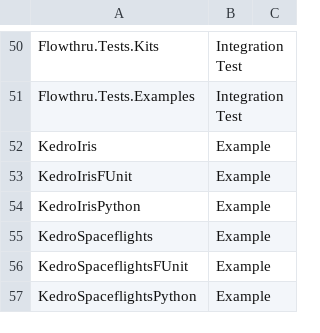
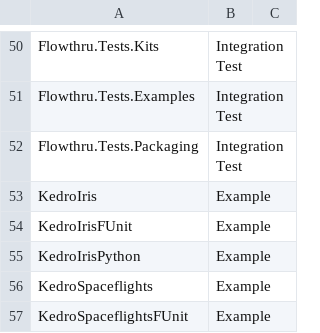
Before and after one commit to chaoticgoodcomputing/flowthru, a CSV file: examples/advanced/FlowthruCoverage/Data/_01_Raw/Datasets/project_manifest.csv, drawn as a sheet; only a part is shown, gaps mark what is left out; the shorter side is filled out with more unchanged rows.

Commit message:
test: core sg testing increased

```diff
--- a/examples/advanced/FlowthruCoverage/Data/_01_Raw/Datasets/project_manifest.csv
+++ b/examples/advanced/FlowthruCoverage/Data/_01_Raw/Datasets/project_manifest.csv
@@ -51,2 +51,3 @@ Flowthru.Tests.Kits,IntegrationTest,
 Flowthru.Tests.Examples,IntegrationTest,
+Flowthru.Tests.Packaging,IntegrationTest,
 KedroIris,Example,
```
Also changed, not shown: 45 other files.
